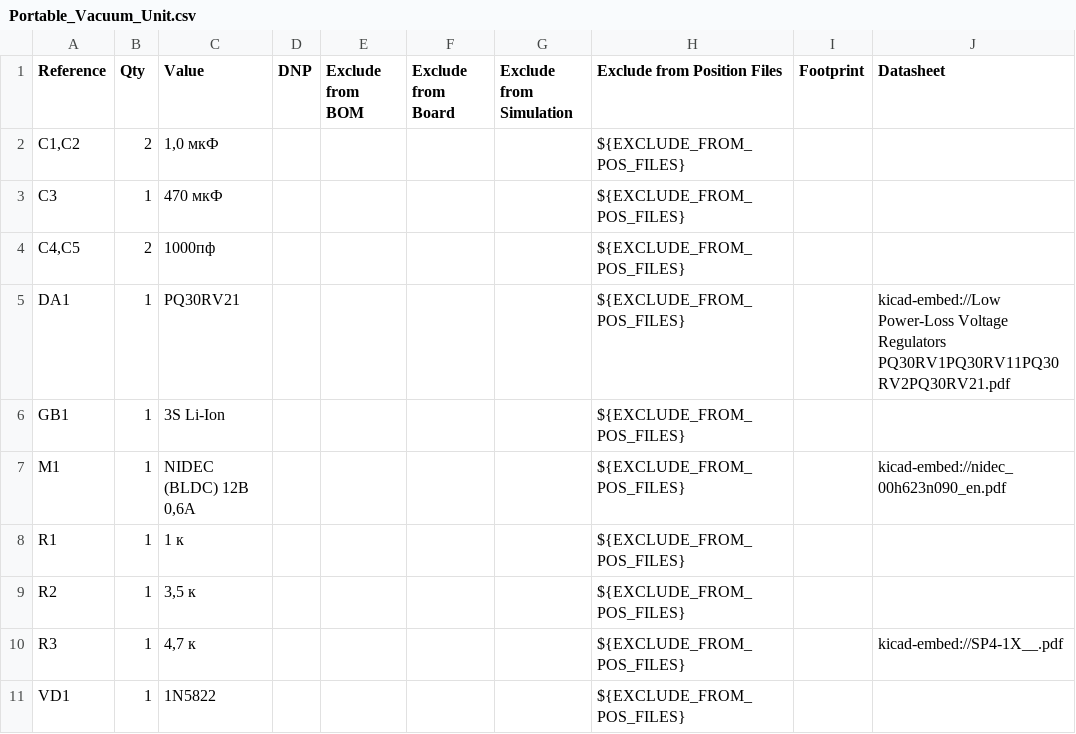
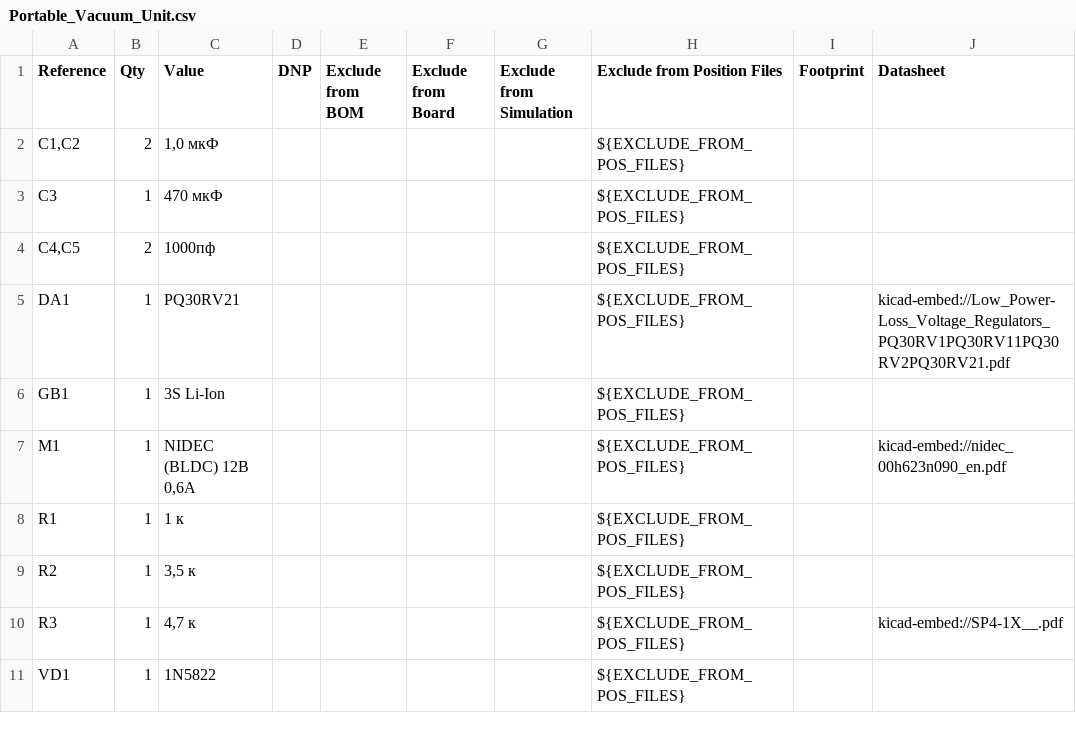
Before and after one commit to byRoG-174/Portable-Vacuum-Unit, a CSV file: schematic/Portable_Vacuum_Unit.csv, drawn as a sheet.

Commit message:
Update Portable_Vacuum_Unit.csv

```diff
--- a/schematic/Portable_Vacuum_Unit.csv
+++ b/schematic/Portable_Vacuum_Unit.csv
@@ -4,3 +4,3 @@
 "C4,C5","2","1000пф","","","","","${EXCLUDE_FROM_POS_FILES}","",""
-"DA1","1","PQ30RV21","","","","","${EXCLUDE_FROM_POS_FILES}","","kicad-embed://Low Power-Loss Voltage Regulators PQ30RV1PQ30RV11PQ30RV2PQ30RV21.pdf"
+"DA1","1","PQ30RV21","","","","","${EXCLUDE_FROM_POS_FILES}","","kicad-embed://Low_Power-Loss_Voltage_Regulators_PQ30RV1PQ30RV11PQ30RV2PQ30RV21.pdf"
 "GB1","1","3S Li-Ion","","","","","${EXCLUDE_FROM_POS_FILES}","",""
```
